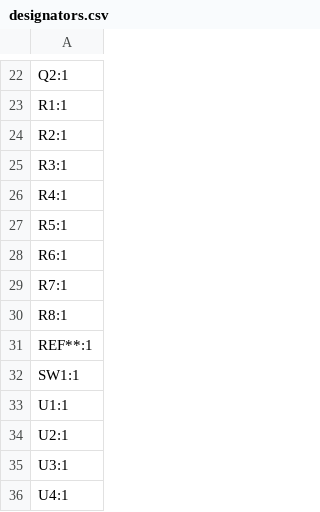
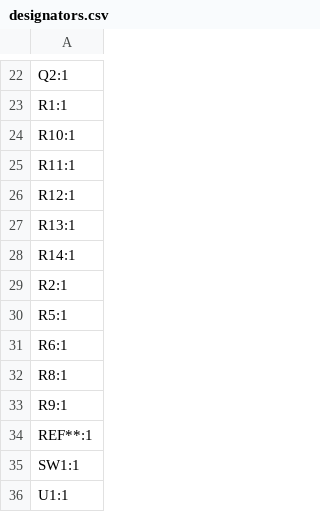
Before and after one commit to revk/ESP32-Audio, a CSV file: PCB/Audio/production/designators.csv, drawn as a sheet; only a part is shown, gaps mark what is left out; the shorter side is filled out with more unchanged rows.

```diff
--- a/PCB/Audio/production/designators.csv
+++ b/PCB/Audio/production/designators.csv
@@ -23,9 +23,12 @@ Q2:1
 R1:1
+R10:1
+R11:1
+R12:1
+R13:1
+R14:1
 R2:1
-R3:1
-R4:1
 R5:1
 R6:1
-R7:1
 R8:1
+R9:1
 REF**:1
```
Also changed, not shown: PCB/Audio/production/bom.csv, PCB/Audio/production/positions.csv, 4 other files.
